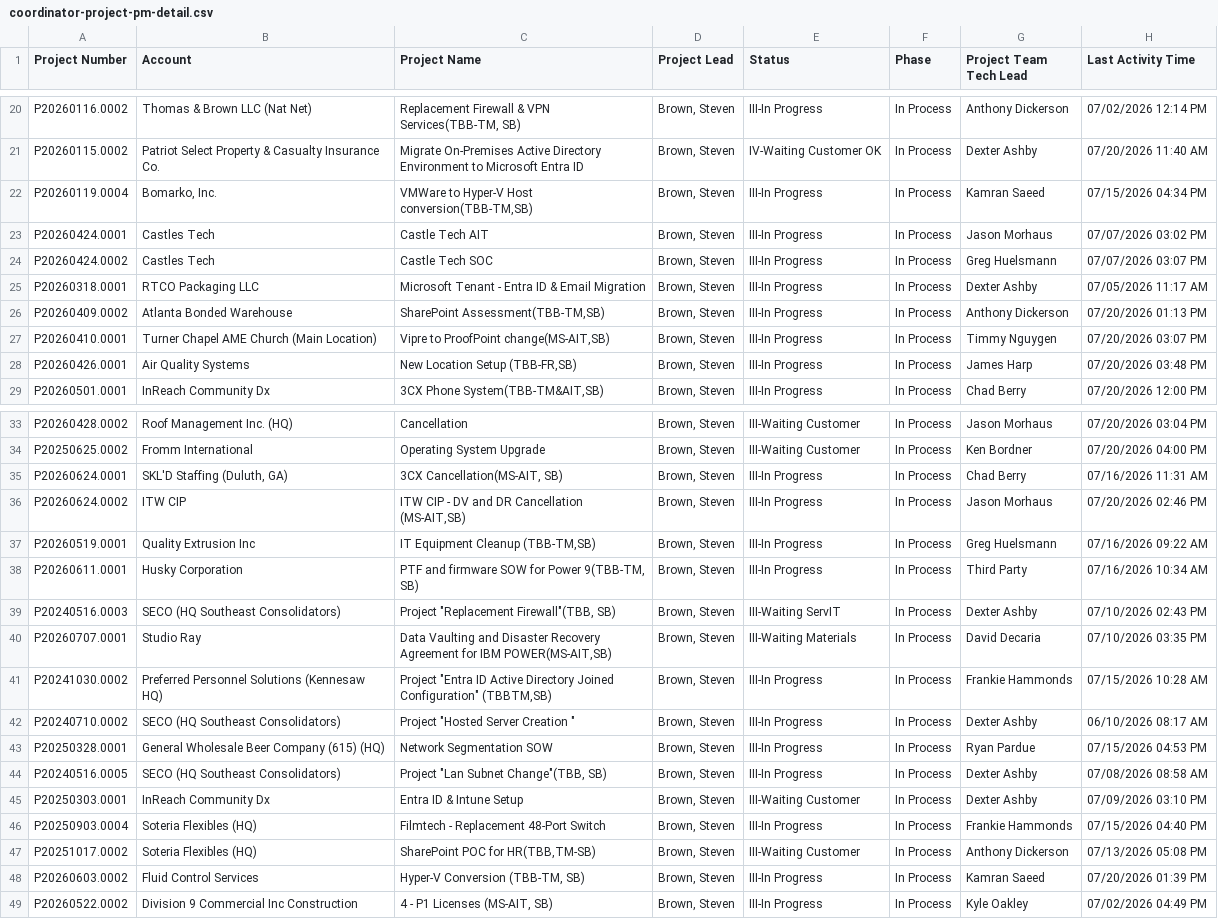
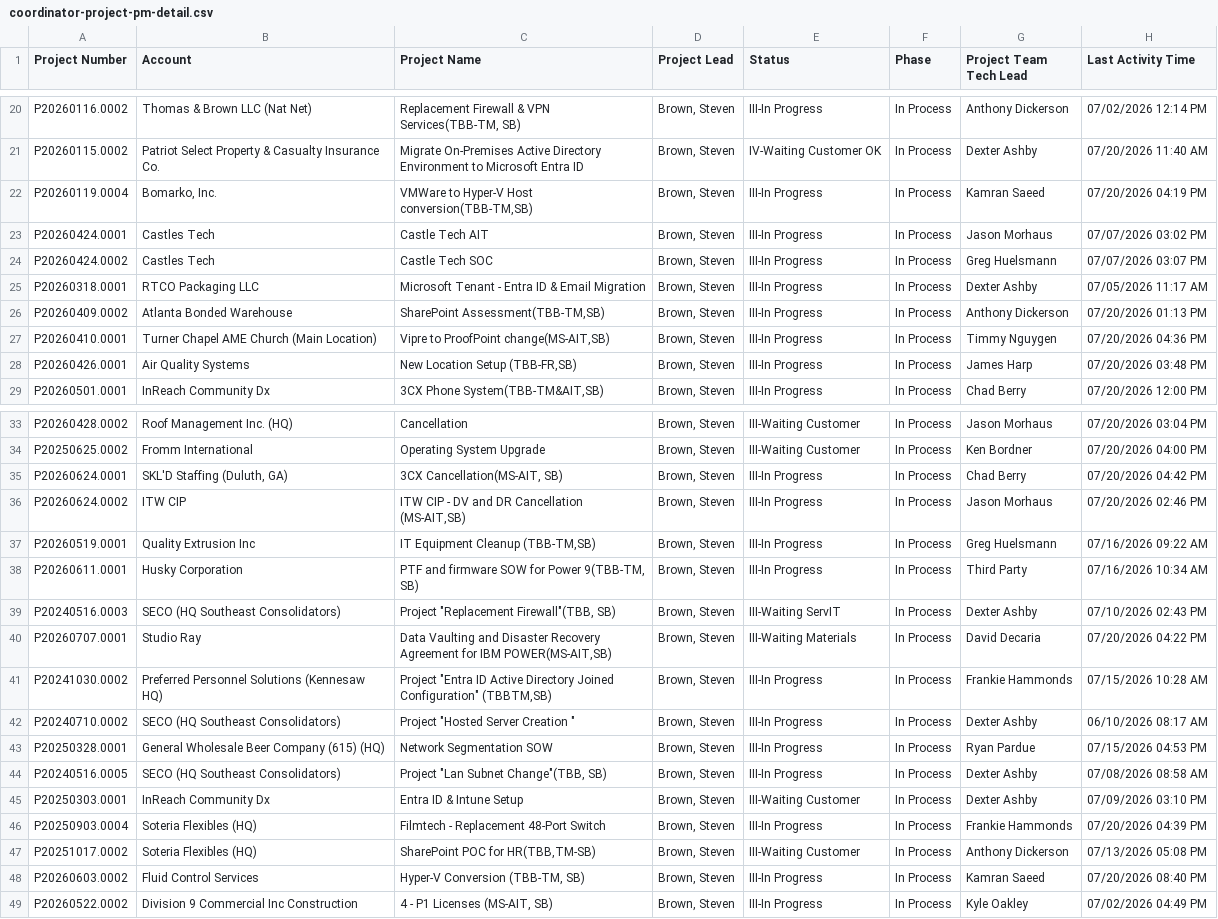
Before and after one commit to winkjb/ai-dev, a CSV file: project-management/01-coordinator/output/coordinator-project-pm-detail.csv, drawn as a sheet; only a part is shown, gaps mark what is left out.

```diff
--- a/project-management/01-coordinator/output/coordinator-project-pm-detail.csv
+++ b/project-management/01-coordinator/output/coordinator-project-pm-detail.csv
@@ -21,3 +21,3 @@
 "P20260115.0002","Patriot Select Property & Casualty Insurance Co.","Migrate On-Premises Active Directory Environment to Microsoft Entra ID","Brown, Steven","IV-Waiting Customer OK","In Process","Dexter Ashby","07/20/2026 11:40 AM"
-"P20260119.0004","Bomarko, Inc.","VMWare to Hyper-V Host conversion(TBB-TM,SB)","Brown, Steven","III-In Progress","In Process","Kamran Saeed","07/15/2026 04:34 PM"
+"P20260119.0004","Bomarko, Inc.","VMWare to Hyper-V Host conversion(TBB-TM,SB)","Brown, Steven","III-In Progress","In Process","Kamran Saeed","07/20/2026 04:19 PM"
 "P20260424.0001","Castles Tech","Castle Tech AIT","Brown, Steven","III-In Progress","In Process","Jason Morhaus","07/07/2026 03:02 PM"
@@ -26,3 +26,3 @@
 "P20260409.0002","Atlanta Bonded Warehouse","SharePoint Assessment(TBB-TM,SB)","Brown, Steven","III-In Progress","In Process","Anthony Dickerson","07/20/2026 01:13 PM"
-"P20260410.0001","Turner Chapel AME Church (Main Location)","Vipre to ProofPoint change(MS-AIT,SB)","Brown, Steven","III-In Progress","In Process","Timmy Nguygen","07/20/2026 03:07 PM"
+"P20260410.0001","Turner Chapel AME Church (Main Location)","Vipre to ProofPoint change(MS-AIT,SB)","Brown, Steven","III-In Progress","In Process","Timmy Nguygen","07/20/2026 04:36 PM"
 "P20260426.0001","Air Quality Systems","New Location Setup (TBB-FR,SB)","Brown, Steven","III-In Progress","In Process","James Harp","07/20/2026 03:48 PM"
@@ -34,3 +34,3 @@
 "P20250625.0002","Fromm International","Operating System Upgrade","Brown, Steven","III-Waiting Customer","In Process","Ken Bordner","07/20/2026 04:00 PM"
-"P20260624.0001","SKL'D Staffing (Duluth, GA)","3CX Cancellation(MS-AIT, SB)","Brown, Steven","III-In Progress","In Process","Chad Berry","07/16/2026 11:31 AM"
+"P20260624.0001","SKL'D Staffing (Duluth, GA)","3CX Cancellation(MS-AIT, SB)","Brown, Steven","III-In Progress","In Process","Chad Berry","07/20/2026 04:42 PM"
 "P20260624.0002","ITW CIP","ITW CIP - DV and DR Cancellation (MS-AIT,SB)","Brown, Steven","III-In Progress","In Process","Jason Morhaus","07/20/2026 02:46 PM"
@@ -39,3 +39,3 @@
 "P20240516.0003","SECO (HQ Southeast Consolidators)","Project  ""Replacement Firewall""(TBB, SB)","Brown, Steven","III-Waiting ServIT","In Process","Dexter Ashby","07/10/2026 02:43 PM"
-"P20260707.0001","Studio Ray","Data Vaulting and Disaster Recovery Agreement for IBM POWER(MS-AIT,SB)","Brown, Steven","III-Waiting Materials","In Process","David Decaria","07/10/2026 03:35 PM"
+"P20260707.0001","Studio Ray","Data Vaulting and Disaster Recovery Agreement for IBM POWER(MS-AIT,SB)","Brown, Steven","III-Waiting Materials","In Process","David Decaria","07/20/2026 04:22 PM"
 "P20241030.0002","Preferred Personnel Solutions (Kennesaw HQ)","Project ""Entra ID Active Directory Joined Configuration"" (TBBTM,SB)","Brown, Steven","III-In Progress","In Process","Frankie Hammonds","07/15/2026 10:28 AM"
@@ -45,5 +45,5 @@
 "P20250303.0001","InReach Community Dx","Entra ID & Intune Setup","Brown, Steven","III-Waiting Customer","In Process","Dexter Ashby","07/09/2026 03:10 PM"
-"P20250903.0004","Soteria Flexibles (HQ)","Filmtech - Replacement 48-Port Switch","Brown, Steven","III-In Progress","In Process","Frankie Hammonds","07/15/2026 04:40 PM"
+"P20250903.0004","Soteria Flexibles (HQ)","Filmtech - Replacement 48-Port Switch","Brown, Steven","III-In Progress","In Process","Frankie Hammonds","07/20/2026 04:39 PM"
 "P20251017.0002","Soteria Flexibles (HQ)","SharePoint POC for HR(TBB,TM-SB)","Brown, Steven","III-Waiting Customer","In Process","Anthony Dickerson","07/13/2026 05:08 PM"
-"P20260603.0002","Fluid Control Services","Hyper-V Conversion (TBB-TM, SB)","Brown, Steven","III-In Progress","In Process","Kamran Saeed","07/20/2026 01:39 PM"
+"P20260603.0002","Fluid Control Services","Hyper-V Conversion (TBB-TM, SB)","Brown, Steven","III-In Progress","In Process","Kamran Saeed","07/20/2026 08:40 PM"
 "P20260522.0002","Division 9 Commercial Inc Construction","4 - P1 Licenses (MS-AIT, SB)","Brown, Steven","III-In Progress","In Process","Kyle Oakley","07/02/2026 04:49 PM"
```
Also changed, not shown: project-management/01-coordinator/output/coordinator-project-flags-detail.csv, project-management/01-coordinator/output/coordinator-project-resource-detail.csv, 6 other files.
